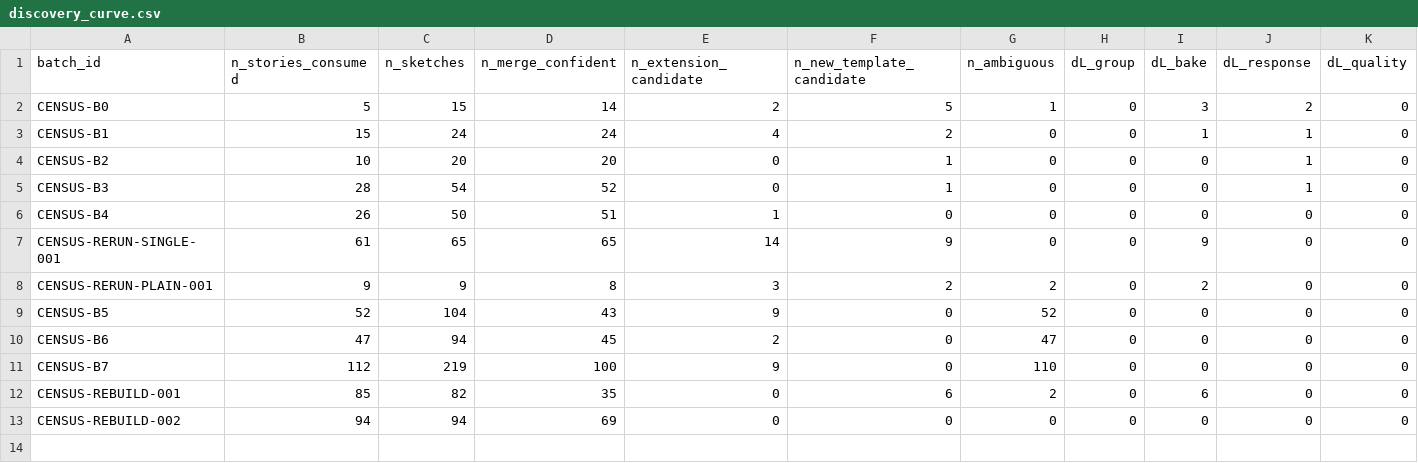
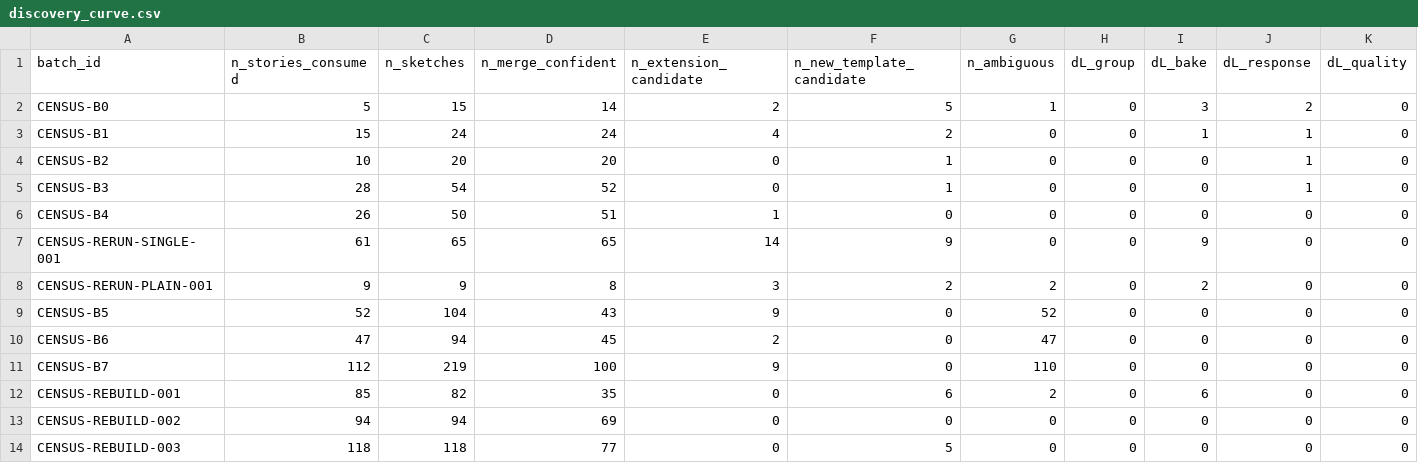
Before and after one commit to futouyiba/programaticHitFish, a CSV file: fish_logic_census/discovery_curve.csv, drawn as a sheet; only a part is shown; rows hold the shown columns only; the diff names each change by its address in the sheet, - before the commit and + after, or states it on an @@ line.

```diff
--- a/fish_logic_census/discovery_curve.csv
+++ b/fish_logic_census/discovery_curve.csv
+row 14: CENSUS-REBUILD-003 | 118 | 118 | 77 | 0 | 5 | 0 | 0 | 0 | 0 | 0
```
Also changed, not shown: 17 other files.
